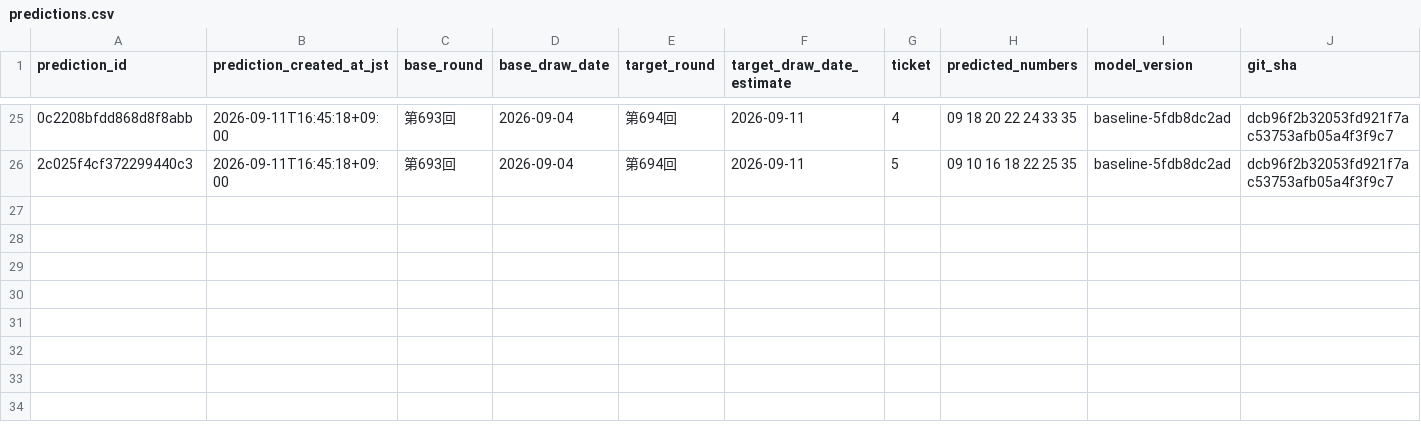
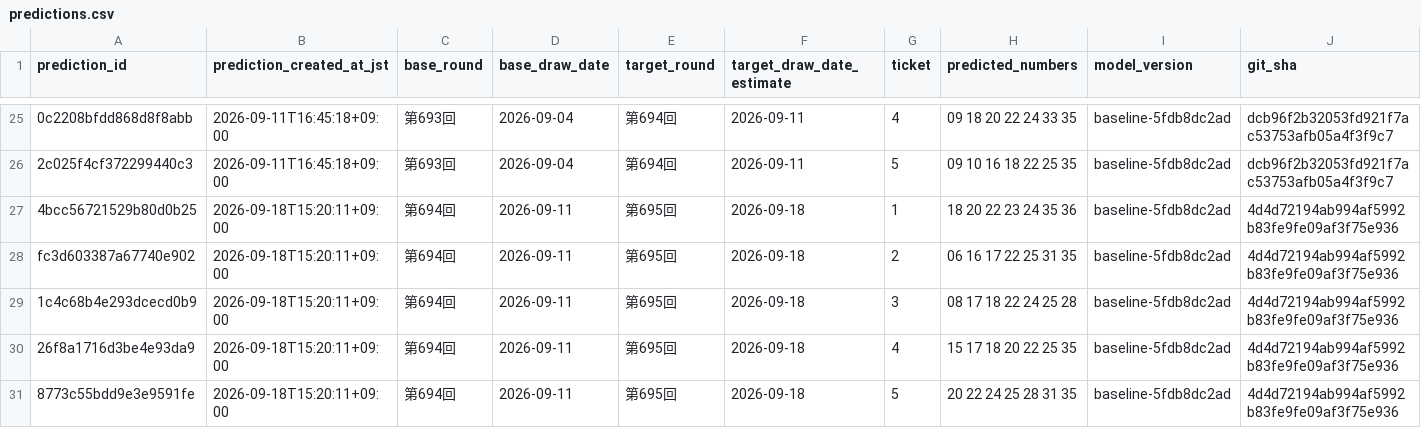
Before and after one commit to Joker7822/LOTO7_AI_AGENT, a CSV file: loto7_agent_output/predictions.csv, drawn as a sheet; only a part is shown, gaps mark what is left out; rows hold the shown columns only; the diff names each change by its address in the sheet, - before the commit and + after, or states it on an @@ line.

```diff
--- a/loto7_agent_output/predictions.csv
+++ b/loto7_agent_output/predictions.csv
+row 27: 4bcc56721529b80d0b25 | 2026-09-18T15:20:11+09:00 | 第694回 | 2026-09-11 | 第695回 | 2026-09-18 | 1 | 18 20 22 23 24 35 36 | baseline-5fdb8dc2ad | 4d4d72194ab994af5992b83fe9fe09af3f75e936
+row 28: fc3d603387a67740e902 | 2026-09-18T15:20:11+09:00 | 第694回 | 2026-09-11 | 第695回 | 2026-09-18 | 2 | 06 16 17 22 25 31 35 | baseline-5fdb8dc2ad | 4d4d72194ab994af5992b83fe9fe09af3f75e936
+row 29: 1c4c68b4e293dcecd0b9 | 2026-09-18T15:20:11+09:00 | 第694回 | 2026-09-11 | 第695回 | 2026-09-18 | 3 | 08 17 18 22 24 25 28 | baseline-5fdb8dc2ad | 4d4d72194ab994af5992b83fe9fe09af3f75e936
+row 30: 26f8a1716d3be4e93da9 | 2026-09-18T15:20:11+09:00 | 第694回 | 2026-09-11 | 第695回 | 2026-09-18 | 4 | 15 17 18 20 22 25 35 | baseline-5fdb8dc2ad | 4d4d72194ab994af5992b83fe9fe09af3f75e936
+row 31: 8773c55bdd9e3e9591fe | 2026-09-18T15:20:11+09:00 | 第694回 | 2026-09-11 | 第695回 | 2026-09-18 | 5 | 20 22 24 25 28 31 35 | baseline-5fdb8dc2ad | 4d4d72194ab994af5992b83fe9fe09af3f75e936
```
Also changed, not shown: loto7_agent_output/expert_backtest.csv, loto7_agent_output/prediction_history.csv, 8 other files.
